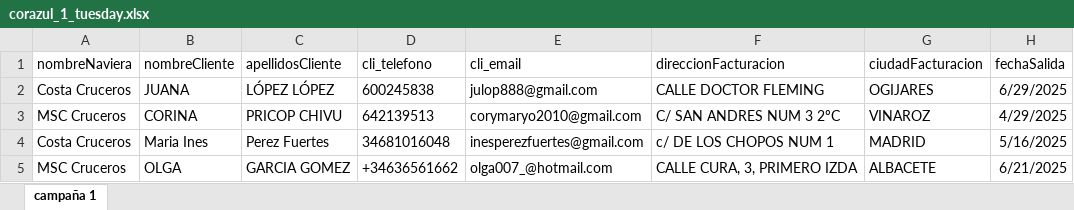
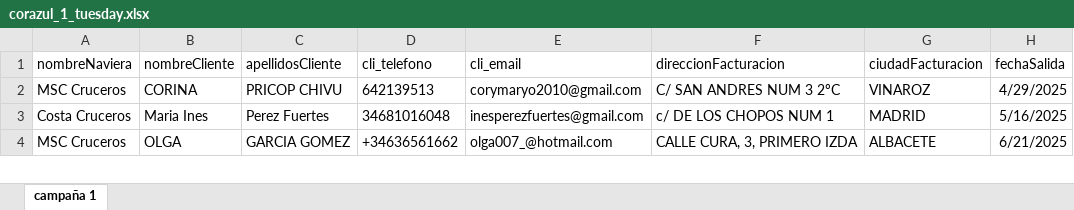
Before and after one commit to dpaezm/cdn, an Excel workbook: campanas/260413_corazul/corazul_1_tuesday.xlsx, sheet campaña 1, drawn as a sheet; only a part is shown; values as stored, in another font and other column widths than the file's, no borders; table styles not drawn; the diff names each change by its address in the sheet, - before the commit and + after, or states it on an @@ line.

Commit message:
subir listados campaña corazul8

```diff
--- a/campanas/260413_corazul/corazul_1_tuesday.xlsx (sheet campaña 1)
+++ b/campanas/260413_corazul/corazul_1_tuesday.xlsx (sheet campaña 1)
-row 2: Costa Cruceros | JUANA | LÓPEZ LÓPEZ | 600245838 | julop888@gmail.com | CALLE DOCTOR FLEMING | OGIJARES | 6/29/2025
```
